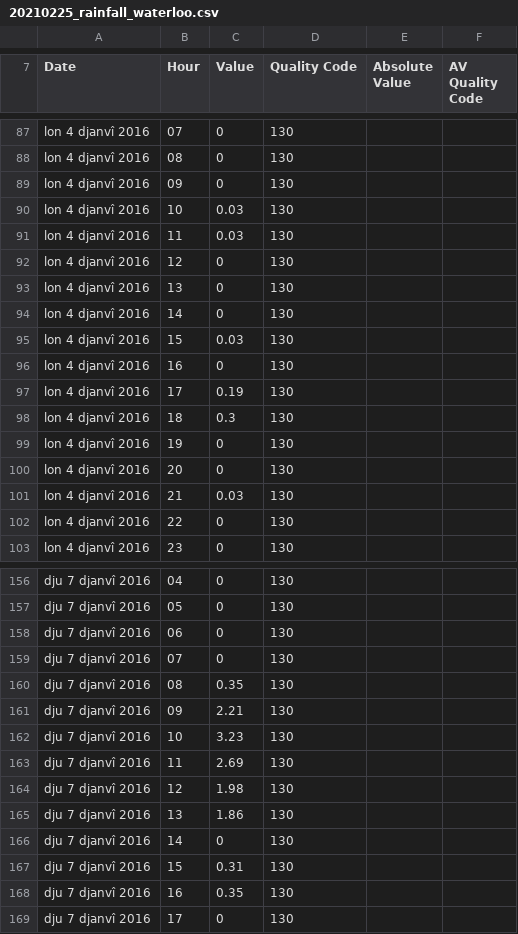
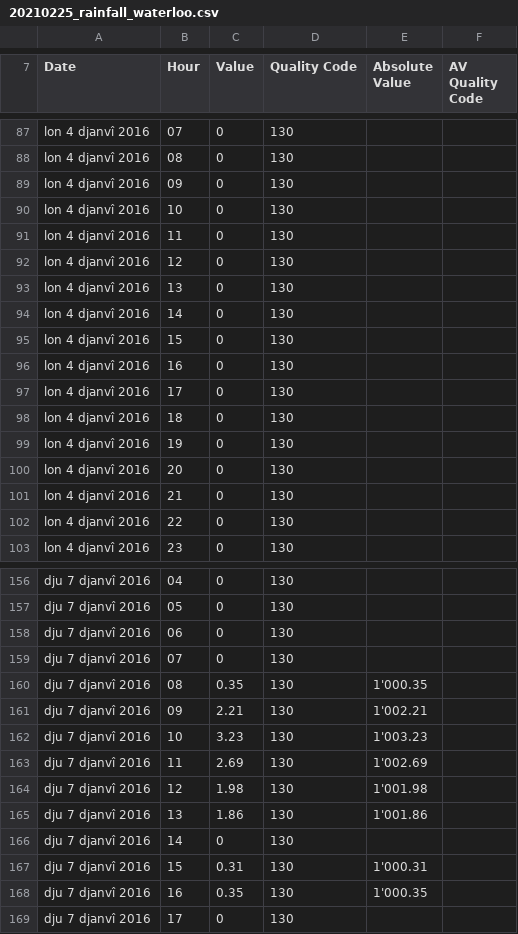
Before and after one commit to inbo/coding-club, a CSV file: data/20210225/20210225_rainfall_waterloo.csv, drawn as a sheet; only a part is shown, gaps mark what is left out; the diff covers the shown part only.

```diff
--- a/data/20210225/20210225_rainfall_waterloo.csv
+++ b/data/20210225/20210225_rainfall_waterloo.csv
@@ -89,4 +89,4 @@ lon 4 djanvî 2016,08,0,130,,
 lon 4 djanvî 2016,09,0,130,,
-lon 4 djanvî 2016,10,0.03,130,,
-lon 4 djanvî 2016,11,0.03,130,,
+lon 4 djanvî 2016,10,0,130,,
+lon 4 djanvî 2016,11,0,130,,
 lon 4 djanvî 2016,12,0,130,,
@@ -94,9 +94,9 @@ lon 4 djanvî 2016,13,0,130,,
 lon 4 djanvî 2016,14,0,130,,
-lon 4 djanvî 2016,15,0.03,130,,
+lon 4 djanvî 2016,15,0,130,,
 lon 4 djanvî 2016,16,0,130,,
-lon 4 djanvî 2016,17,0.19,130,,
-lon 4 djanvî 2016,18,0.3,130,,
+lon 4 djanvî 2016,17,0,130,,
+lon 4 djanvî 2016,18,0,130,,
 lon 4 djanvî 2016,19,0,130,,
 lon 4 djanvî 2016,20,0,130,,
-lon 4 djanvî 2016,21,0.03,130,,
+lon 4 djanvî 2016,21,0,130,,
 lon 4 djanvî 2016,22,0,130,,
@@ -159,11 +159,11 @@ dju 7 djanvî 2016,06,0,130,,
 dju 7 djanvî 2016,07,0,130,,
-dju 7 djanvî 2016,08,0.35,130,,
-dju 7 djanvî 2016,09,2.21,130,,
-dju 7 djanvî 2016,10,3.23,130,,
-dju 7 djanvî 2016,11,2.69,130,,
-dju 7 djanvî 2016,12,1.98,130,,
-dju 7 djanvî 2016,13,1.86,130,,
+dju 7 djanvî 2016,08,0.35,130,1'000.35,
+dju 7 djanvî 2016,09,2.21,130,1'002.21,
+dju 7 djanvî 2016,10,3.23,130,1'003.23,
+dju 7 djanvî 2016,11,2.69,130,1'002.69,
+dju 7 djanvî 2016,12,1.98,130,1'001.98,
+dju 7 djanvî 2016,13,1.86,130,1'001.86,
 dju 7 djanvî 2016,14,0,130,,
-dju 7 djanvî 2016,15,0.31,130,,
-dju 7 djanvî 2016,16,0.35,130,,
+dju 7 djanvî 2016,15,0.31,130,1'000.31,
+dju 7 djanvî 2016,16,0.35,130,1'000.35,
 dju 7 djanvî 2016,17,0,130,,
```
Also changed, not shown: 60 edited cells elsewhere in this file.
